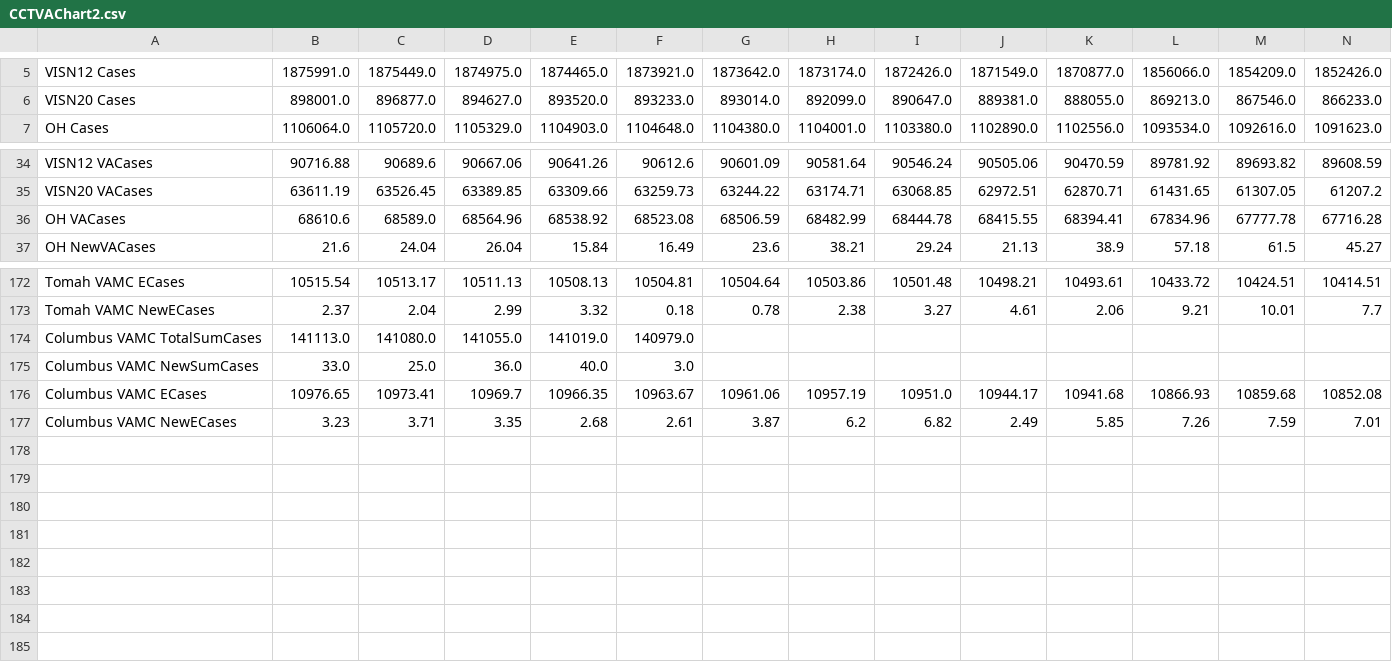
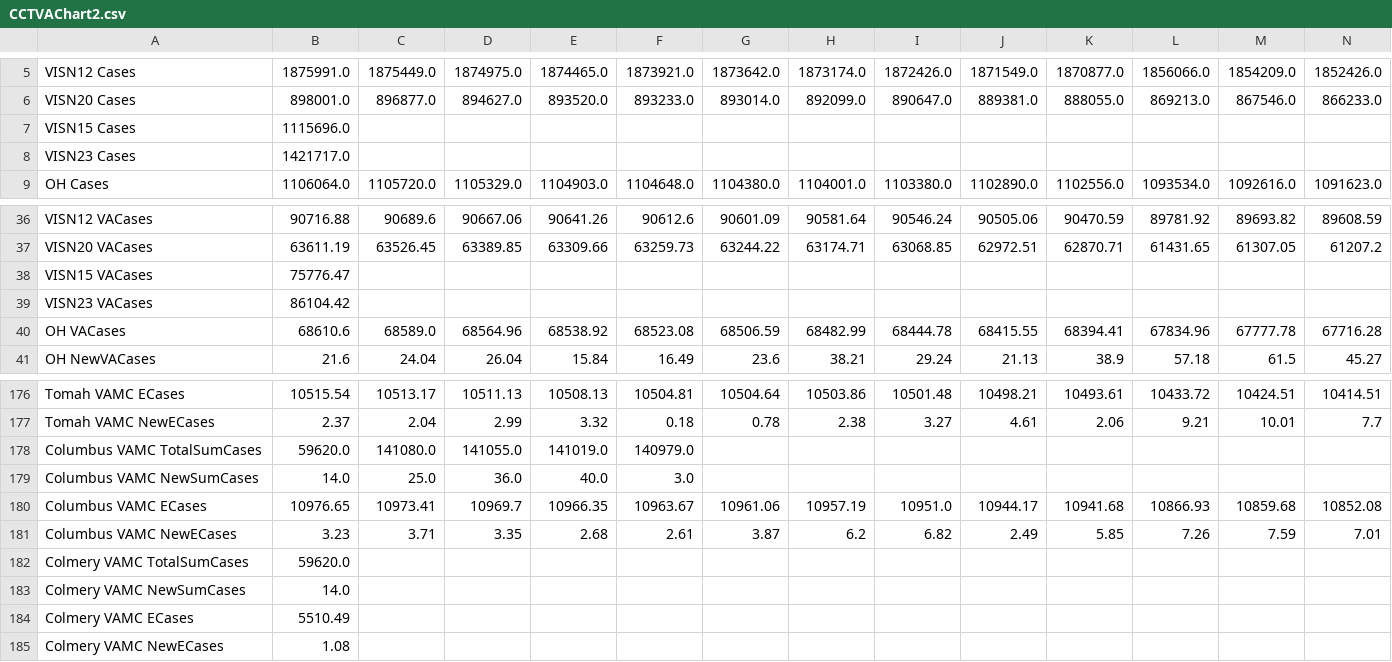
Before and after one commit to Sharma6614/VACCTMain, a CSV file: CCTVAChart2.csv, drawn as a sheet; only a part is shown, gaps mark what is left out; addresses are those after the commit; rows hold the shown columns only; the diff names each change by its address in the sheet, - before the commit and + after, or states it on an @@ line.

Commit message:
New VAMCs

```diff
--- a/CCTVAChart2.csv
+++ b/CCTVAChart2.csv
+row 7: VISN15 Cases | 1115696.0
+row 8: VISN23 Cases | 1421717.0
+row 38: VISN15 VACases | 75776.47
+row 39: VISN23 VACases | 86104.42
-B178: 141113.0
+B178: 59620.0
-B179: 33.0
+B179: 14.0
+row 182: Colmery VAMC TotalSumCases | 59620.0
+row 183: Colmery VAMC NewSumCases | 14.0
+row 184: Colmery VAMC ECases | 5510.49
+row 185: Colmery VAMC NewECases | 1.08
```
Also changed, not shown: 1 other file.
